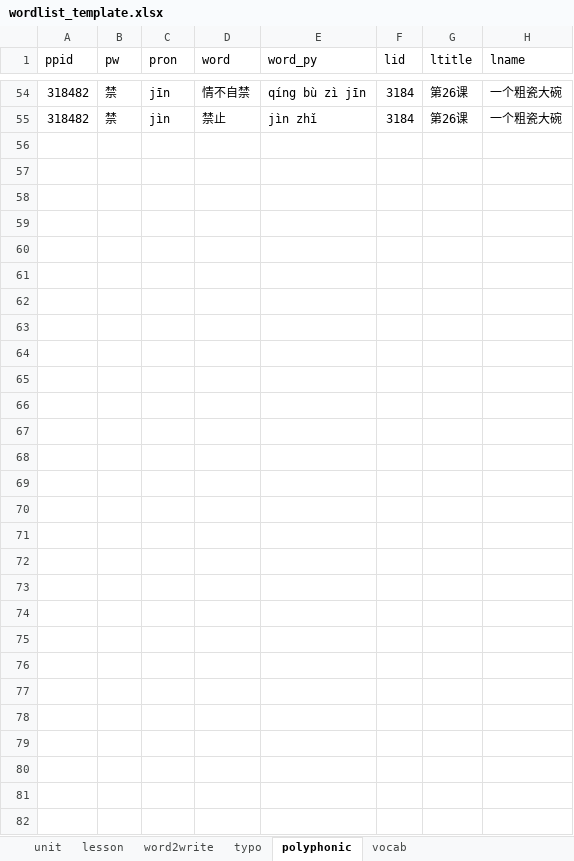
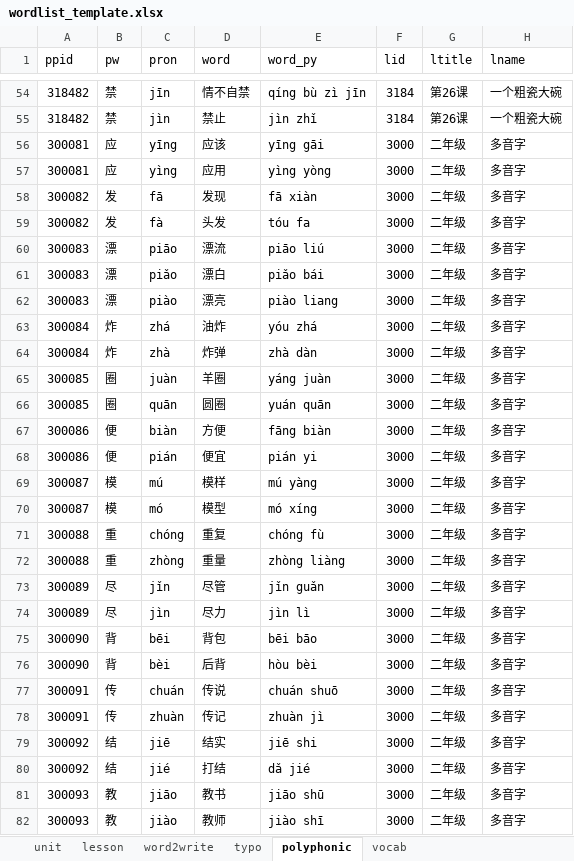
Before and after one commit to zkzchb/dictation, an Excel workbook: wordlist_template.xlsx, sheet polyphonic, drawn as a sheet; only a part is shown, gaps mark what is left out; values as stored, in another font and other column widths than the file's, no borders; the diff names each change by its address in the sheet, - before the commit and + after, or states it on an @@ line.

```diff
--- a/wordlist_template.xlsx (sheet polyphonic)
+++ b/wordlist_template.xlsx (sheet polyphonic)
+row 56: 300081 | 应 | yīng | 应该 | yīng gāi | 3000 | 二年级 | 多音字
+row 57: 300081 | 应 | yìng | 应用 | yìng yòng | 3000 | 二年级 | 多音字
+row 58: 300082 | 发 | fā | 发现 | fā xiàn | 3000 | 二年级 | 多音字
+row 59: 300082 | 发 | fà | 头发 | tóu fa | 3000 | 二年级 | 多音字
+row 60: 300083 | 漂 | piāo | 漂流 | piāo liú | 3000 | 二年级 | 多音字
+row 61: 300083 | 漂 | piǎo | 漂白 | piǎo bái | 3000 | 二年级 | 多音字
+row 62: 300083 | 漂 | piào | 漂亮 | piào liang | 3000 | 二年级 | 多音字
+row 63: 300084 | 炸 | zhá | 油炸 | yóu zhá | 3000 | 二年级 | 多音字
+row 64: 300084 | 炸 | zhà | 炸弹 | zhà dàn | 3000 | 二年级 | 多音字
+row 65: 300085 | 圈 | juàn | 羊圈 | yáng juàn | 3000 | 二年级 | 多音字
+row 66: 300085 | 圈 | quān | 圆圈 | yuán quān | 3000 | 二年级 | 多音字
+row 67: 300086 | 便 | biàn | 方便 | fāng biàn | 3000 | 二年级 | 多音字
+row 68: 300086 | 便 | pián | 便宜 | pián yi | 3000 | 二年级 | 多音字
+row 69: 300087 | 模 | mú | 模样 | mú yàng | 3000 | 二年级 | 多音字
+row 70: 300087 | 模 | mó | 模型 | mó xíng | 3000 | 二年级 | 多音字
+row 71: 300088 | 重 | chóng | 重复 | chóng fù | 3000 | 二年级 | 多音字
+row 72: 300088 | 重 | zhòng | 重量 | zhòng liàng | 3000 | 二年级 | 多音字
+row 73: 300089 | 尽 | jǐn | 尽管 | jǐn guǎn | 3000 | 二年级 | 多音字
+row 74: 300089 | 尽 | jìn | 尽力 | jìn lì | 3000 | 二年级 | 多音字
+row 75: 300090 | 背 | bēi | 背包 | bēi bāo | 3000 | 二年级 | 多音字
+row 76: 300090 | 背 | bèi | 后背 | hòu bèi | 3000 | 二年级 | 多音字
+row 77: 300091 | 传 | chuán | 传说 | chuán shuō | 3000 | 二年级 | 多音字
+row 78: 300091 | 传 | zhuàn | 传记 | zhuàn jì | 3000 | 二年级 | 多音字
+row 79: 300092 | 结 | jiē | 结实 | jiē shi | 3000 | 二年级 | 多音字
+row 80: 300092 | 结 | jié | 打结 | dǎ jié | 3000 | 二年级 | 多音字
+row 81: 300093 | 教 | jiāo | 教书 | jiāo shū | 3000 | 二年级 | 多音字
+row 82: 300093 | 教 | jiào | 教师 | jiào shī | 3000 | 二年级 | 多音字
```
Also changed, not shown: sheet word2write, sheet vocab, sheet typo, sheet lesson, 6 other files.
